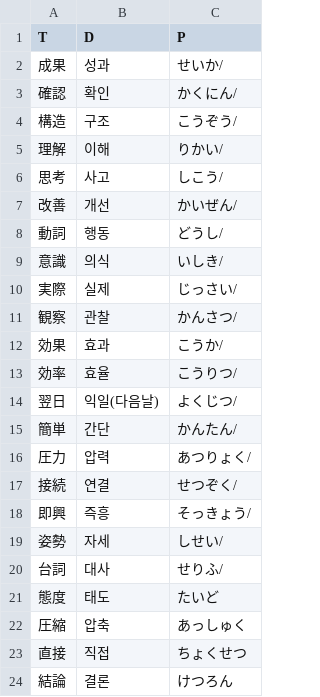
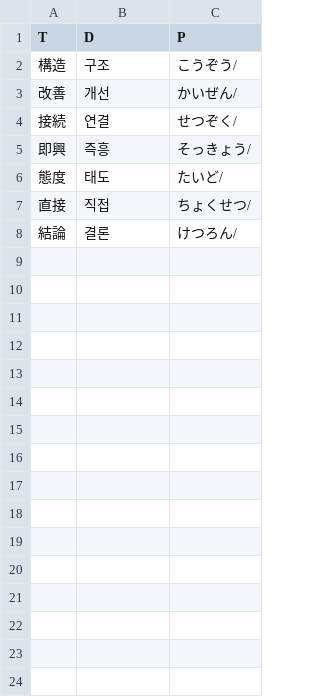
Before and after one commit to ghdwpaks/jlpt_word, a CSV file: 0temptable.csv, drawn as a sheet.

```diff
--- a/0temptable.csv
+++ b/0temptable.csv
@@ -1,24 +1,8 @@
 T,D,P
-成果,성과,せいか/,
-確認,확인,かくにん/,
 構造,구조,こうぞう/,
-理解,이해,りかい/,
-思考,사고,しこう/,
 改善,개선,かいぜん/,
-動詞,행동,どうし/,
-意識,의식,いしき/,
-実際,실제,じっさい/,
-観察,관찰,かんさつ/,
-効果,효과,こうか/,
-効率,효율,こうりつ/,
-翌日,익일(다음날),よくじつ/,
-簡単,간단,かんたん/,
-圧力,압력,あつりょく/,
 接続,연결,せつぞく/,
 即興,즉흥,そっきょう/,
-姿勢,자세,しせい/,
-台詞,대사,せりふ/,
-態度,태도,たいど,
-圧縮,압축,あっしゅく,
-直接,직접,ちょくせつ,
-結論,결론,けつろん,
+態度,태도,たいど/,
+直接,직접,ちょくせつ/,
+結論,결론,けつろん/,
```
Also changed, not shown: 4 other files.
